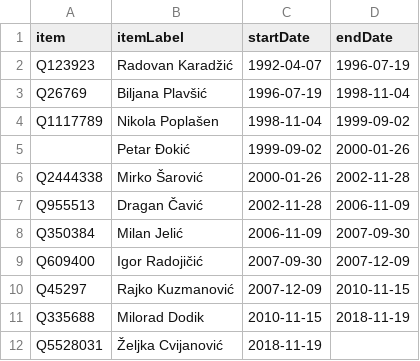
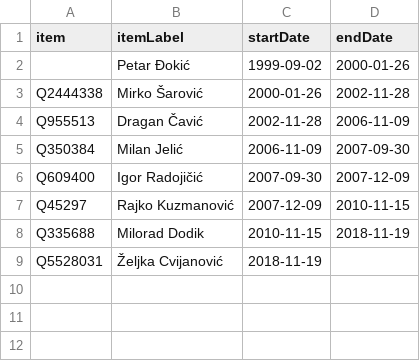
Before and after one commit to every-politician-scrapers/bosnia-herzegovina-ministers, a CSV file: sources/srpska-president-enwiki/scraped.csv, drawn as a sheet.

```diff
--- a/sources/srpska-president-enwiki/scraped.csv
+++ b/sources/srpska-president-enwiki/scraped.csv
@@ -1,5 +1,2 @@
 item,itemLabel,startDate,endDate
-Q123923,Radovan Karadžić,1992-04-07,1996-07-19
-Q26769,Biljana Plavšić,1996-07-19,1998-11-04
-Q1117789,Nikola Poplašen,1998-11-04,1999-09-02
 "",Petar Đokić,1999-09-02,2000-01-26
```
Also changed, not shown: sources/federation-pm-enwiki/wikidata.csv, sources/federation-president/wikidata.csv, 9 other files.
